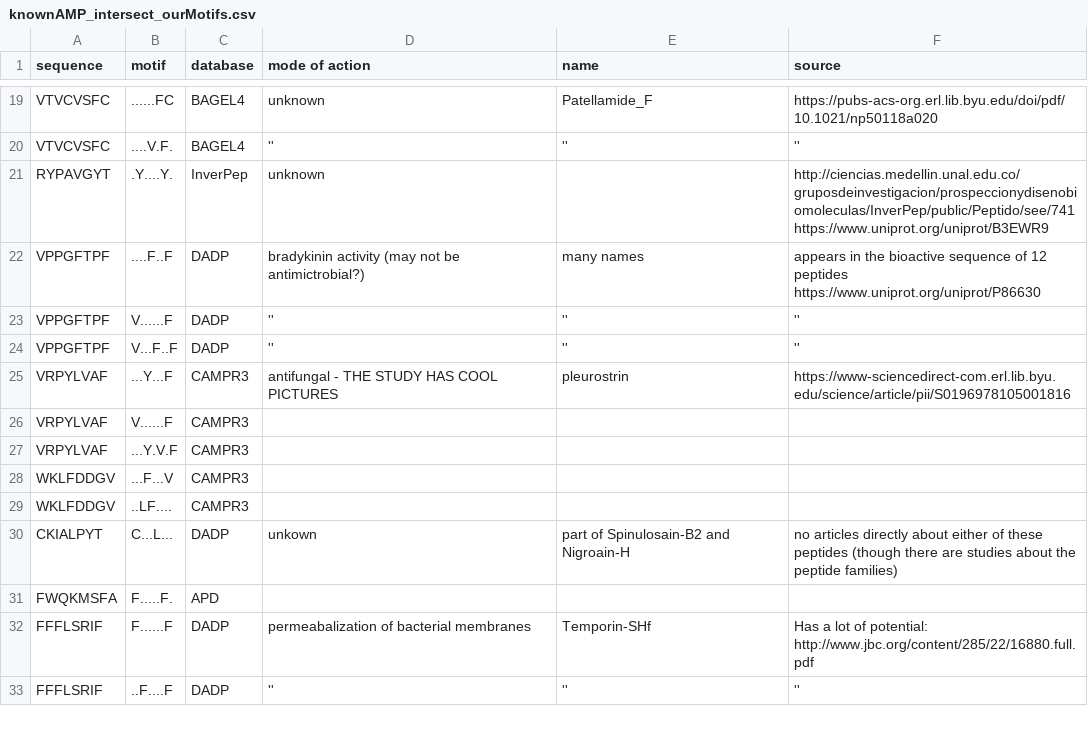
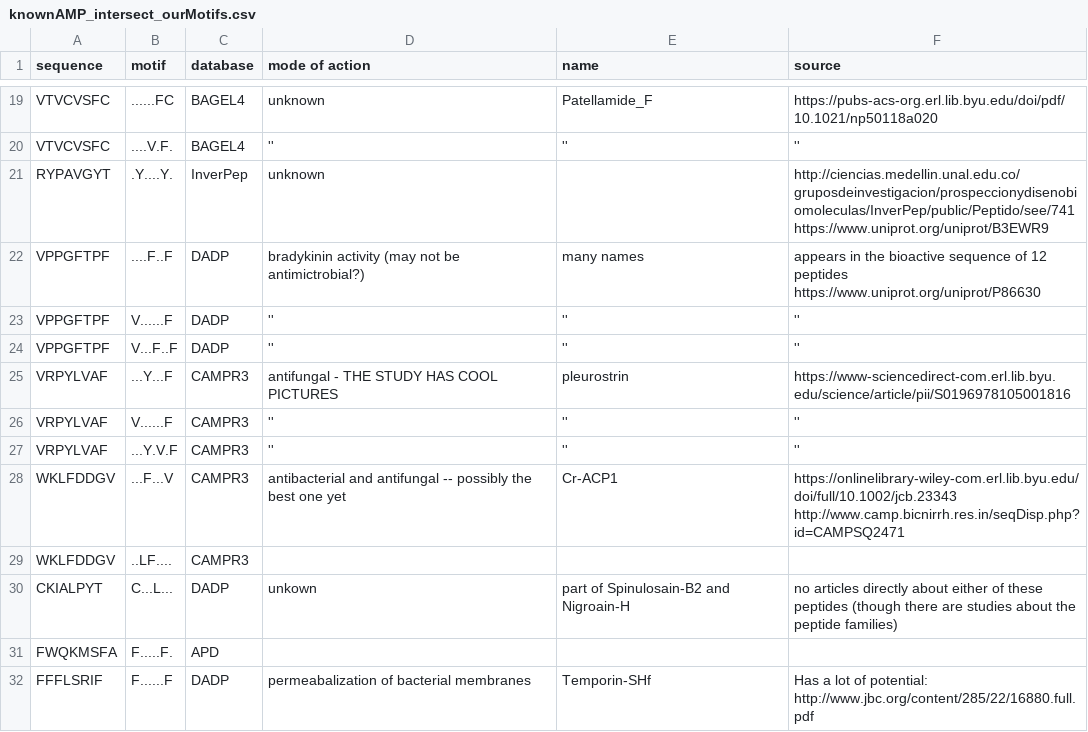
Before and after one commit to tjense25/pep-seq-pipeline, a CSV file: biological_significance/knownAMP_intersect_ourMotifs.csv, drawn as a sheet; only a part is shown, gaps mark what is left out; the shorter side is filled out with more unchanged rows.

Commit message:
Update knownAMP_intersect_ourMotifs.csv

```diff
--- a/biological_significance/knownAMP_intersect_ourMotifs.csv
+++ b/biological_significance/knownAMP_intersect_ourMotifs.csv
@@ -25,5 +25,5 @@ VPPGFTPF,V...F..F,DADP,'','',''
 VRPYLVAF,...Y...F,CAMPR3, antifungal - THE STUDY HAS COOL PICTURES, pleurostrin , https://www-sciencedirect-com.erl.lib.byu.edu/science/article/pii/S0196978105001816
-VRPYLVAF,V......F,CAMPR3,,,
-VRPYLVAF,...Y.V.F,CAMPR3,,,
-WKLFDDGV,...F...V,CAMPR3,,,
+VRPYLVAF,V......F,CAMPR3,'' ,'',''
+VRPYLVAF,...Y.V.F,CAMPR3,'','',''
+WKLFDDGV,...F...V,CAMPR3, antibacterial and antifungal -- possibly the best one yet, Cr‐ACP1, https://onlinelibrary-wiley-com.erl.lib.byu.edu/doi/full/10.1002/jcb.23343 http://www.camp.bicnirrh.res.in/seqDisp.php?id=CAMPSQ2471
 WKLFDDGV,..LF....,CAMPR3,,,
```
